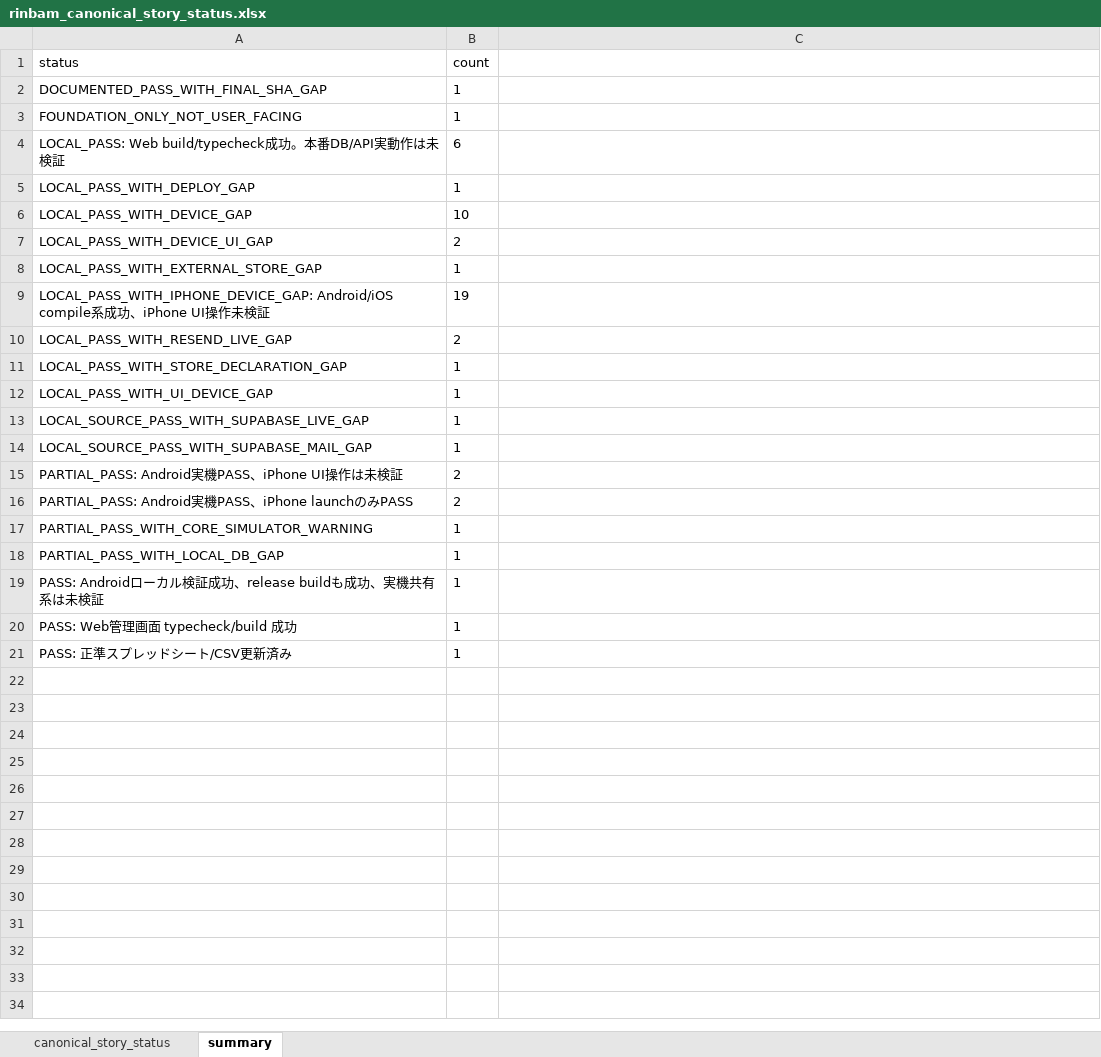
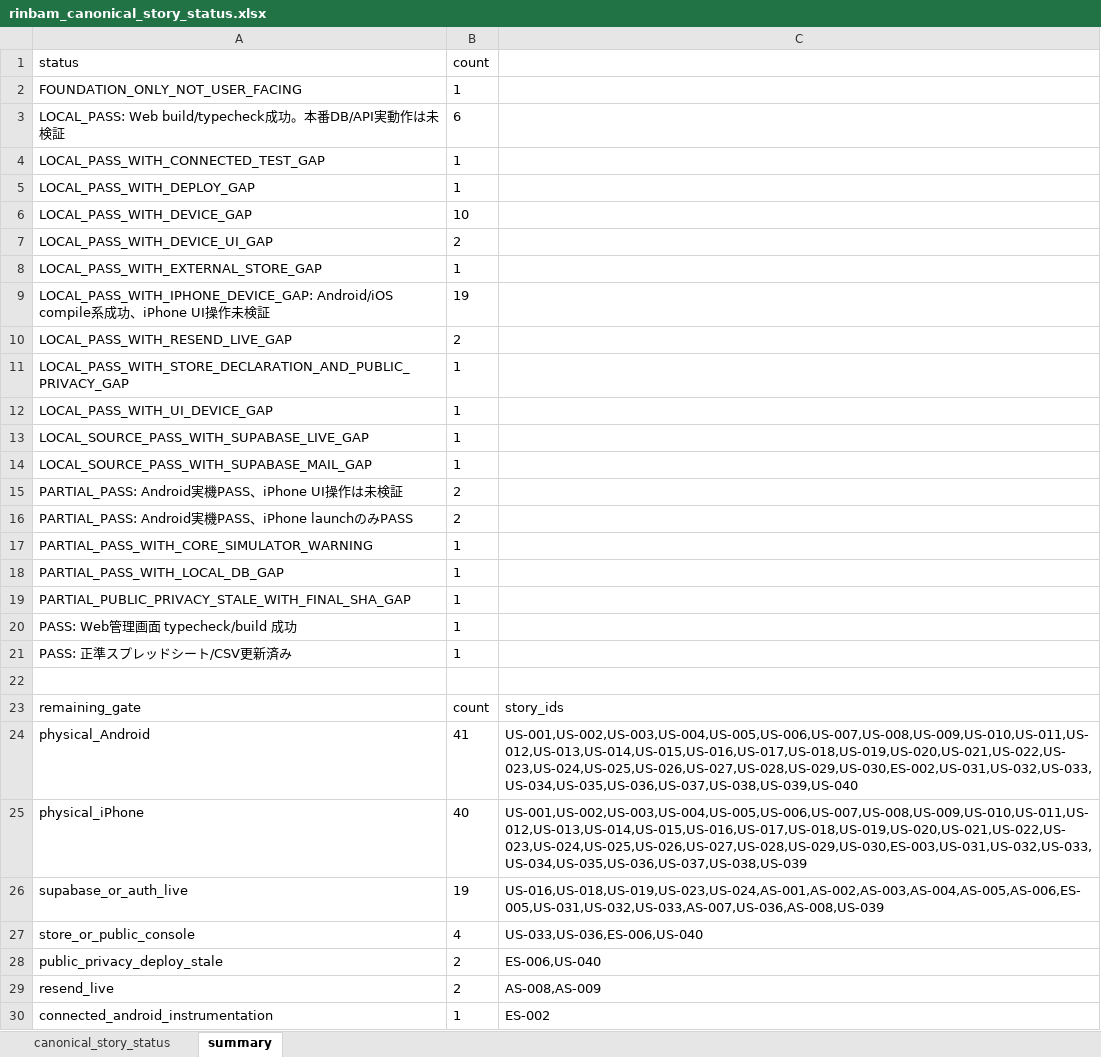
Before and after one commit to miyamibu/URL, an Excel workbook: docs/qa/rinbam_canonical_story_status.xlsx, sheet summary, drawn as a sheet; values as stored, in another font and other column widths than the file's, no borders; removed rows and columns are numbered as before the commit, all else as after; the diff names each change by its address in the sheet, - before the commit and + after, or states it on an @@ line.

Commit message:
Align privacy disclosure and release verification

```diff
--- a/docs/qa/rinbam_canonical_story_status.xlsx (sheet summary)
+++ b/docs/qa/rinbam_canonical_story_status.xlsx (sheet summary)
-row 2: DOCUMENTED_PASS_WITH_FINAL_SHA_GAP | 1
+row 4: LOCAL_PASS_WITH_CONNECTED_TEST_GAP | 1
-A11 (status): LOCAL_PASS_WITH_STORE_DECLARATION_GAP
+A11 (status): LOCAL_PASS_WITH_STORE_DECLARATION_AND_PUBLIC_PRIVACY_GAP
-A19 (status): PASS: Androidローカル検証成功、release buildも成功、実機共有系は未検証
+A19 (status): PARTIAL_PUBLIC_PRIVACY_STALE_WITH_FINAL_SHA_GAP
+row 22: (empty)
+row 23: remaining_gate | count | story_ids
+row 24: physical_Android | 41 | US-001,US-002,US-003,US-004,US-005,US-006,US-007,US-008,US-009,US-010,US-011,US-012,US-013,US-014,US-015,US-016,US-017,US-018,US-019,US-020,US-021,US-022,US-023,US-024,US-025,US-026,US-027,US-028,US-029,US-030,ES-002,US-031,US-032,US-033,US-034,US-035,US-036,US-037,US-038,US-039,US-040
+row 25: physical_iPhone | 40 | US-001,US-002,US-003,US-004,US-005,US-006,US-007,US-008,US-009,US-010,US-011,US-012,US-013,US-014,US-015,US-016,US-017,US-018,US-019,US-020,US-021,US-022,US-023,US-024,US-025,US-026,US-027,US-028,US-029,US-030,ES-003,US-031,US-032,US-033,US-034,US-035,US-036,US-037,US-038,US-039
+row 26: supabase_or_auth_live | 19 | US-016,US-018,US-019,US-023,US-024,AS-001,AS-002,AS-003,AS-004,AS-005,AS-006,ES-005,US-031,US-032,US-033,AS-007,US-036,AS-008,US-039
+row 27: store_or_public_console | 4 | US-033,US-036,ES-006,US-040
+row 28: public_privacy_deploy_stale | 2 | ES-006,US-040
+row 29: resend_live | 2 | AS-008,AS-009
+row 30: connected_android_instrumentation | 1 | ES-002
```
Also changed, not shown: sheet canonical_story_status, 8 other files.
